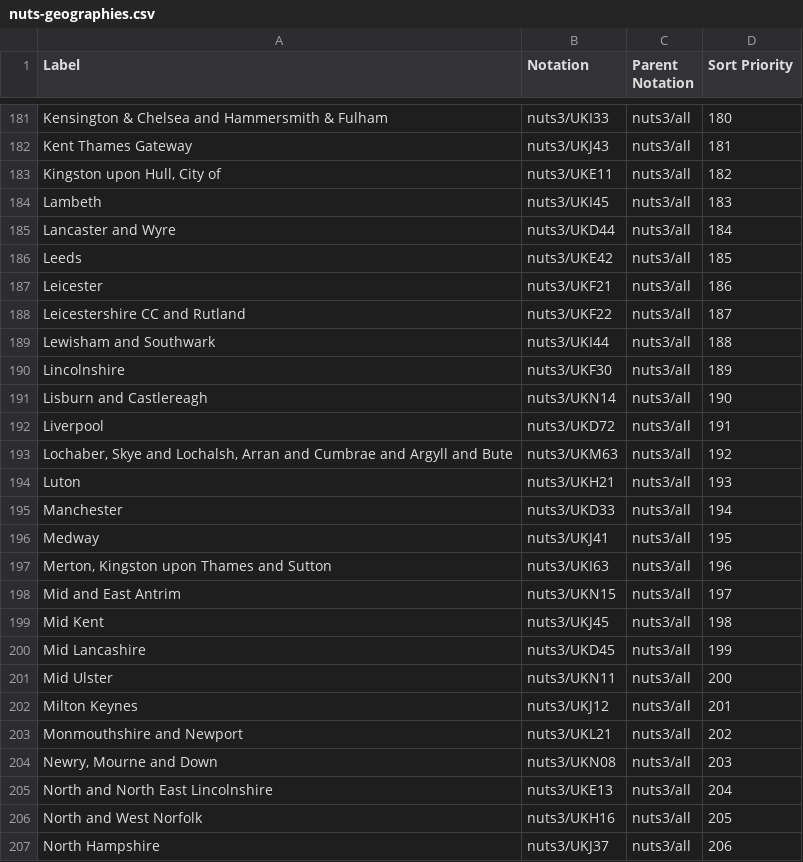
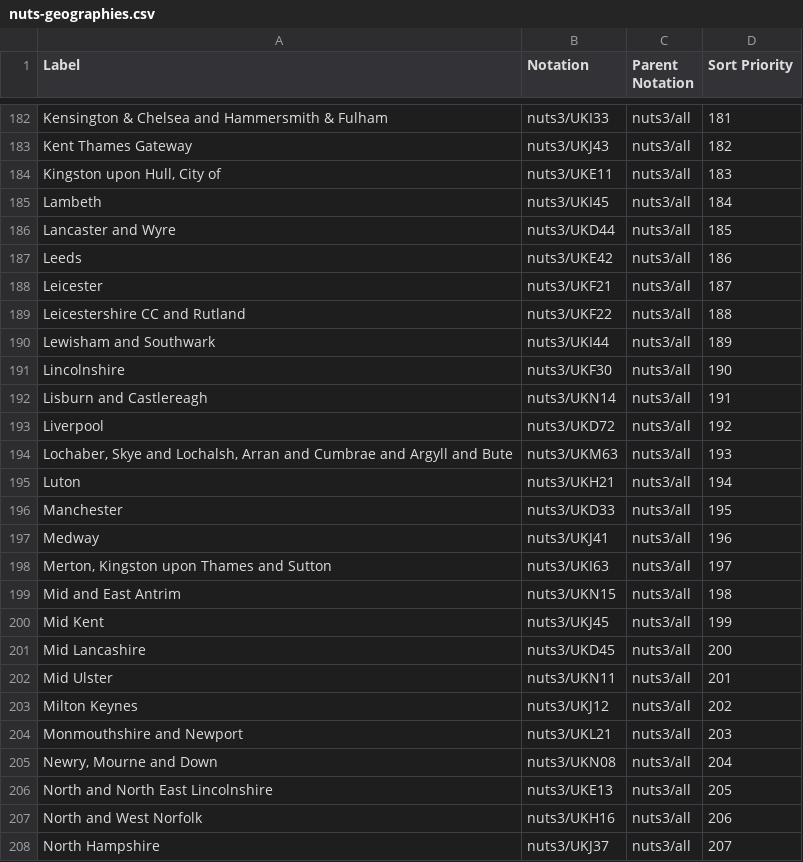
Before and after one commit to GSS-Cogs/family-trade, a CSV file: reference/codelists/nuts-geographies.csv, drawn as a sheet; only a part is shown, gaps mark what is left out; addresses are those after the commit; the diff covers the shown part only; the diff names each change by its address in the sheet, - before the commit and + after, or states it on an @@ line.

```diff
--- a/reference/codelists/nuts-geographies.csv
+++ b/reference/codelists/nuts-geographies.csv
-D182 (Sort Priority): 180
+D182 (Sort Priority): 181
-D183 (Sort Priority): 181
+D183 (Sort Priority): 182
-D184 (Sort Priority): 182
+D184 (Sort Priority): 183
-D185 (Sort Priority): 183
+D185 (Sort Priority): 184
-D186 (Sort Priority): 184
+D186 (Sort Priority): 185
-D187 (Sort Priority): 185
+D187 (Sort Priority): 186
-D188 (Sort Priority): 186
+D188 (Sort Priority): 187
-D189 (Sort Priority): 187
+D189 (Sort Priority): 188
-D190 (Sort Priority): 188
+D190 (Sort Priority): 189
-D191 (Sort Priority): 189
+D191 (Sort Priority): 190
-D192 (Sort Priority): 190
+D192 (Sort Priority): 191
-D193 (Sort Priority): 191
+D193 (Sort Priority): 192
-D194 (Sort Priority): 192
+D194 (Sort Priority): 193
-D195 (Sort Priority): 193
+D195 (Sort Priority): 194
-D196 (Sort Priority): 194
+D196 (Sort Priority): 195
-D197 (Sort Priority): 195
+D197 (Sort Priority): 196
-D198 (Sort Priority): 196
+D198 (Sort Priority): 197
-D199 (Sort Priority): 197
+D199 (Sort Priority): 198
-D200 (Sort Priority): 198
+D200 (Sort Priority): 199
-D201 (Sort Priority): 199
+D201 (Sort Priority): 200
-D202 (Sort Priority): 200
+D202 (Sort Priority): 201
-D203 (Sort Priority): 201
+D203 (Sort Priority): 202
-D204 (Sort Priority): 202
+D204 (Sort Priority): 203
-D205 (Sort Priority): 203
+D205 (Sort Priority): 204
-D206 (Sort Priority): 204
+D206 (Sort Priority): 205
-D207 (Sort Priority): 205
+D207 (Sort Priority): 206
-D208 (Sort Priority): 206
+D208 (Sort Priority): 207
```
Also changed, not shown: 1 added row and 125 edited cells elsewhere in this file.
